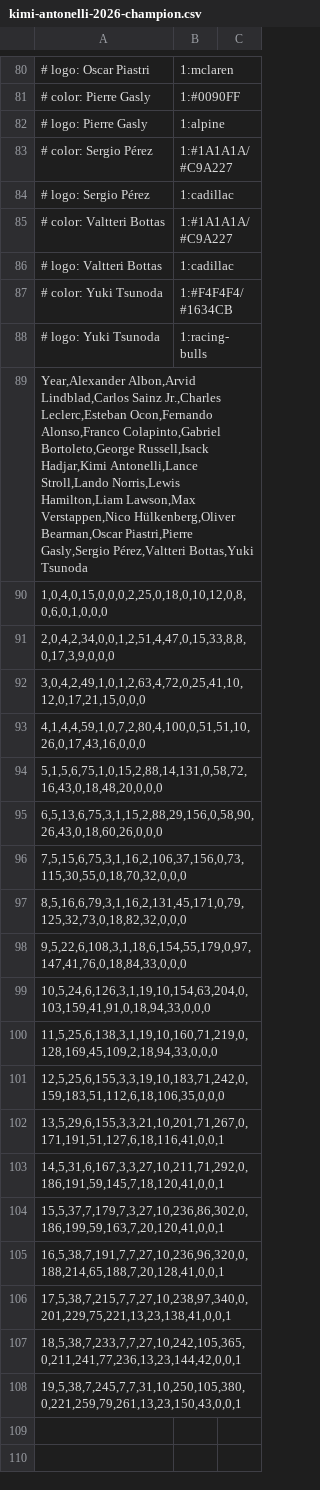
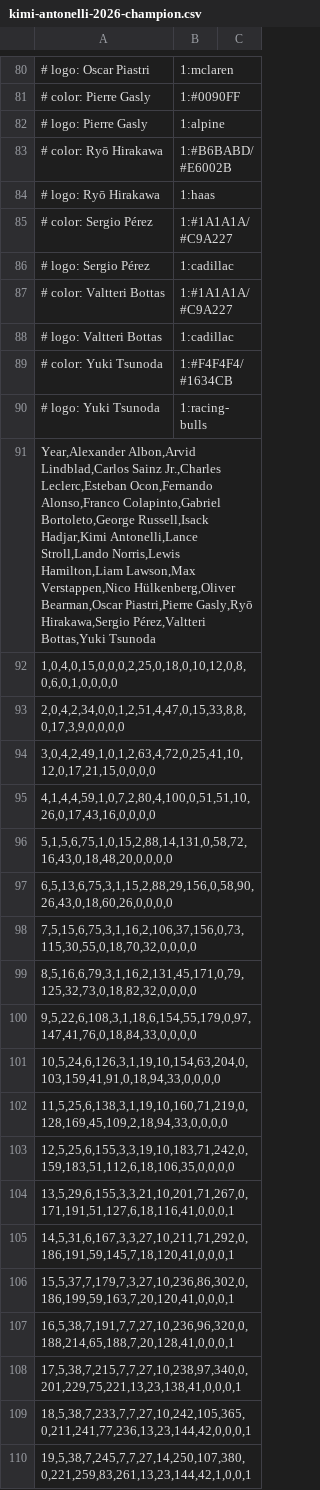
Before and after one commit to whitney-jon/Trekjon, a CSV file: videos/2026-11-01/kimi-antonelli-2026-champion/kimi-antonelli-2026-champion.csv, drawn as a sheet; only a part is shown, gaps mark what is left out.

```diff
--- a/videos/2026-11-01/kimi-antonelli-2026-champion/kimi-antonelli-2026-champion.csv
+++ b/videos/2026-11-01/kimi-antonelli-2026-champion/kimi-antonelli-2026-champion.csv
@@ -82,2 +82,4 @@
 # logo: Pierre Gasly | 1:alpine
+# color: Ryō Hirakawa | 1:#B6BABD/#E6002B
+# logo: Ryō Hirakawa | 1:haas
 # color: Sergio Pérez | 1:#1A1A1A/#C9A227
@@ -88,21 +90,21 @@
 # logo: Yuki Tsunoda | 1:racing-bulls
-Year,Alexander Albon,Arvid Lindblad,Carlos Sainz Jr.,Charles Leclerc,Esteban Ocon,Fernando Alonso,Franco Colapinto,Gabriel Bortoleto,George Russell,Isack Hadjar,Kimi Antonelli,Lance Stroll,Lando Norris,Lewis Hamilton,Liam Lawson,Max Verstappen,Nico Hülkenberg,Oliver Bearman,Oscar Piastri,Pierre Gasly,Sergio Pérez,Valtteri Bottas,Yuki Tsunoda
-1,0,4,0,15,0,0,0,2,25,0,18,0,10,12,0,8,0,6,0,1,0,0,0
-2,0,4,2,34,0,0,1,2,51,4,47,0,15,33,8,8,0,17,3,9,0,0,0
-3,0,4,2,49,1,0,1,2,63,4,72,0,25,41,10,12,0,17,21,15,0,0,0
-4,1,4,4,59,1,0,7,2,80,4,100,0,51,51,10,26,0,17,43,16,0,0,0
-5,1,5,6,75,1,0,15,2,88,14,131,0,58,72,16,43,0,18,48,20,0,0,0
-6,5,13,6,75,3,1,15,2,88,29,156,0,58,90,26,43,0,18,60,26,0,0,0
-7,5,15,6,75,3,1,16,2,106,37,156,0,73,115,30,55,0,18,70,32,0,0,0
-8,5,16,6,79,3,1,16,2,131,45,171,0,79,125,32,73,0,18,82,32,0,0,0
-9,5,22,6,108,3,1,18,6,154,55,179,0,97,147,41,76,0,18,84,33,0,0,0
-10,5,24,6,126,3,1,19,10,154,63,204,0,103,159,41,91,0,18,94,33,0,0,0
-11,5,25,6,138,3,1,19,10,160,71,219,0,128,169,45,109,2,18,94,33,0,0,0
-12,5,25,6,155,3,3,19,10,183,71,242,0,159,183,51,112,6,18,106,35,0,0,0
-13,5,29,6,155,3,3,21,10,201,71,267,0,171,191,51,127,6,18,116,41,0,0,1
-14,5,31,6,167,3,3,27,10,211,71,292,0,186,191,59,145,7,18,120,41,0,0,1
-15,5,37,7,179,7,3,27,10,236,86,302,0,186,199,59,163,7,20,120,41,0,0,1
-16,5,38,7,191,7,7,27,10,236,96,320,0,188,214,65,188,7,20,128,41,0,0,1
-17,5,38,7,215,7,7,27,10,238,97,340,0,201,229,75,221,13,23,138,41,0,0,1
-18,5,38,7,233,7,7,27,10,242,105,365,0,211,241,77,236,13,23,144,42,0,0,1
-19,5,38,7,245,7,7,31,10,250,105,380,0,221,259,79,261,13,23,150,43,0,0,1
+Year,Alexander Albon,Arvid Lindblad,Carlos Sainz Jr.,Charles Leclerc,Esteban Ocon,Fernando Alonso,Franco Colapinto,Gabriel Bortoleto,George Russell,Isack Hadjar,Kimi Antonelli,Lance Stroll,Lando Norris,Lewis Hamilton,Liam Lawson,Max Verstappen,Nico Hülkenberg,Oliver Bearman,Oscar Piastri,Pierre Gasly,Ryō Hirakawa,Sergio Pérez,Valtteri Bottas,Yuki Tsunoda
+1,0,4,0,15,0,0,0,2,25,0,18,0,10,12,0,8,0,6,0,1,0,0,0,0
+2,0,4,2,34,0,0,1,2,51,4,47,0,15,33,8,8,0,17,3,9,0,0,0,0
+3,0,4,2,49,1,0,1,2,63,4,72,0,25,41,10,12,0,17,21,15,0,0,0,0
+4,1,4,4,59,1,0,7,2,80,4,100,0,51,51,10,26,0,17,43,16,0,0,0,0
+5,1,5,6,75,1,0,15,2,88,14,131,0,58,72,16,43,0,18,48,20,0,0,0,0
+6,5,13,6,75,3,1,15,2,88,29,156,0,58,90,26,43,0,18,60,26,0,0,0,0
+7,5,15,6,75,3,1,16,2,106,37,156,0,73,115,30,55,0,18,70,32,0,0,0,0
+8,5,16,6,79,3,1,16,2,131,45,171,0,79,125,32,73,0,18,82,32,0,0,0,0
+9,5,22,6,108,3,1,18,6,154,55,179,0,97,147,41,76,0,18,84,33,0,0,0,0
+10,5,24,6,126,3,1,19,10,154,63,204,0,103,159,41,91,0,18,94,33,0,0,0,0
+11,5,25,6,138,3,1,19,10,160,71,219,0,128,169,45,109,2,18,94,33,0,0,0,0
+12,5,25,6,155,3,3,19,10,183,71,242,0,159,183,51,112,6,18,106,35,0,0,0,0
+13,5,29,6,155,3,3,21,10,201,71,267,0,171,191,51,127,6,18,116,41,0,0,0,1
+14,5,31,6,167,3,3,27,10,211,71,292,0,186,191,59,145,7,18,120,41,0,0,0,1
+15,5,37,7,179,7,3,27,10,236,86,302,0,186,199,59,163,7,20,120,41,0,0,0,1
+16,5,38,7,191,7,7,27,10,236,96,320,0,188,214,65,188,7,20,128,41,0,0,0,1
+17,5,38,7,215,7,7,27,10,238,97,340,0,201,229,75,221,13,23,138,41,0,0,0,1
+18,5,38,7,233,7,7,27,10,242,105,365,0,211,241,77,236,13,23,144,42,0,0,0,1
+19,5,38,7,245,7,7,27,14,250,107,380,0,221,259,83,261,13,23,144,42,1,0,0,1
```
Also changed, not shown: 2 other files.
